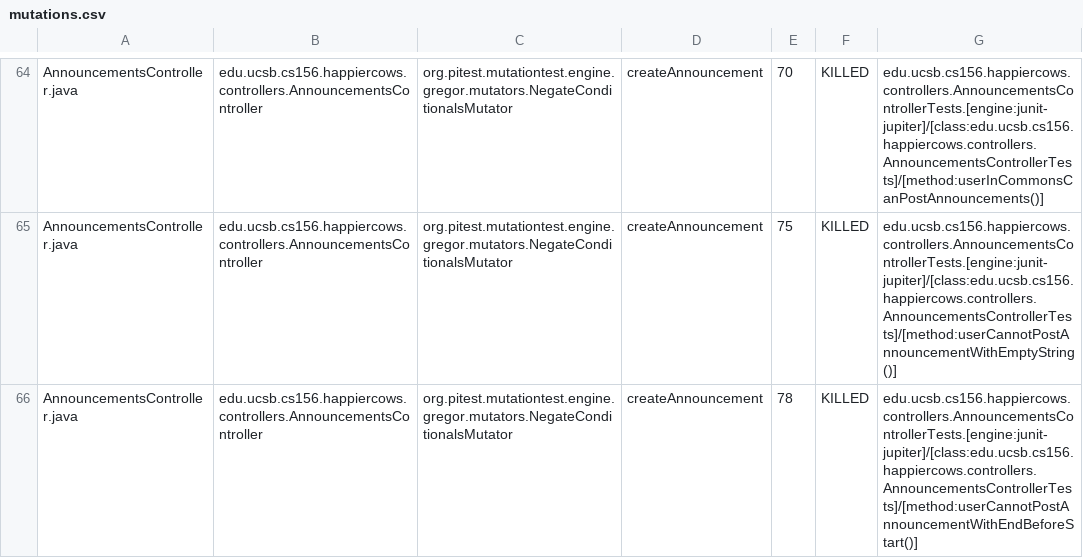
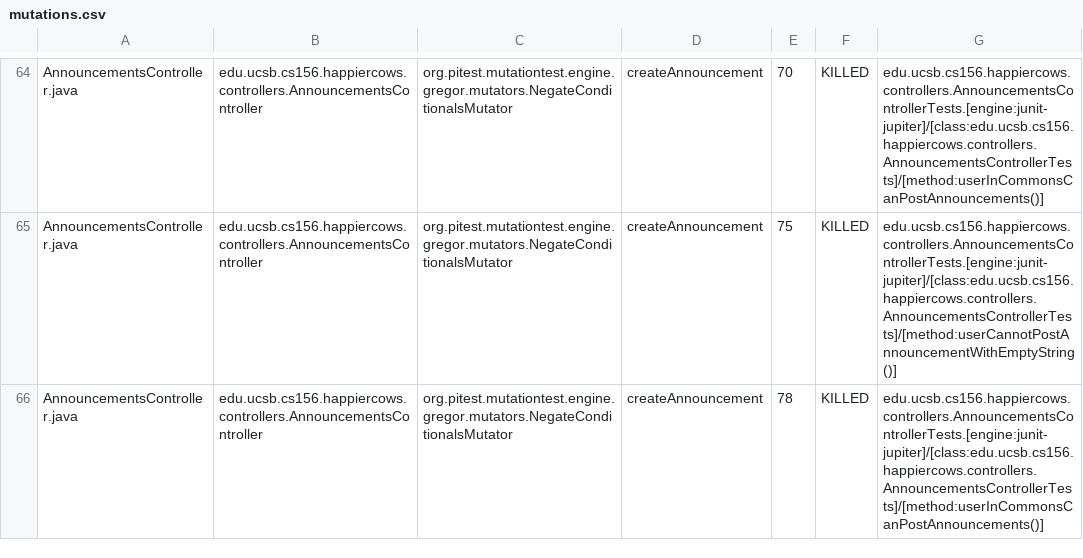
Before and after one commit to ucsb-cs156-f25/proj-happycows-f25-16, a CSV file: prs/31/pitest/mutations.csv, drawn as a sheet; only a part is shown, gaps mark what is left out; the diff covers the shown part only.

Commit message:
Deploying to gh-pages from @ ucsb-cs156-f25/proj-happycows-f25-16@8b50578b4982838ace4426c18af5541d4f2f2647 🚀

```diff
--- a/prs/31/pitest/mutations.csv
+++ b/prs/31/pitest/mutations.csv
@@ -65,2 +65,2 @@ AnnouncementsController.java,edu.ucsb.cs156.happiercows.controllers.Announcement
 AnnouncementsController.java,edu.ucsb.cs156.happiercows.controllers.AnnouncementsController,org.pitest.mutationtest.engine.gregor.mutators.NegateConditionalsMutator,createAnnouncement,75,KILLED,edu.ucsb.cs156.happiercows.controllers.AnnouncementsControllerTests.[engine:junit-jupiter]/[class:edu.ucsb.cs156.happiercows.controllers.AnnouncementsControllerTests]/[method:userCannotPostAnnouncementWithEmptyString()]
-AnnouncementsController.java,edu.ucsb.cs156.happiercows.controllers.AnnouncementsController,org.pitest.mutationtest.engine.gregor.mutators.NegateConditionalsMutator,createAnnouncement,78,KILLED,edu.ucsb.cs156.happiercows.controllers.AnnouncementsControllerTests.[engine:junit-jupiter]/[class:edu.ucsb.cs156.happiercows.controllers.AnnouncementsControllerTests]/[method:userCannotPostAnnouncementWithEndBeforeStart()]
+AnnouncementsController.java,edu.ucsb.cs156.happiercows.controllers.AnnouncementsController,org.pitest.mutationtest.engine.gregor.mutators.NegateConditionalsMutator,createAnnouncement,78,KILLED,edu.ucsb.cs156.happiercows.controllers.AnnouncementsControllerTests.[engine:junit-jupiter]/[class:edu.ucsb.cs156.happiercows.controllers.AnnouncementsControllerTests]/[method:userInCommonsCanPostAnnouncements()]
```
Also changed, not shown: 20 edited cells elsewhere in this file, 47 other files.
